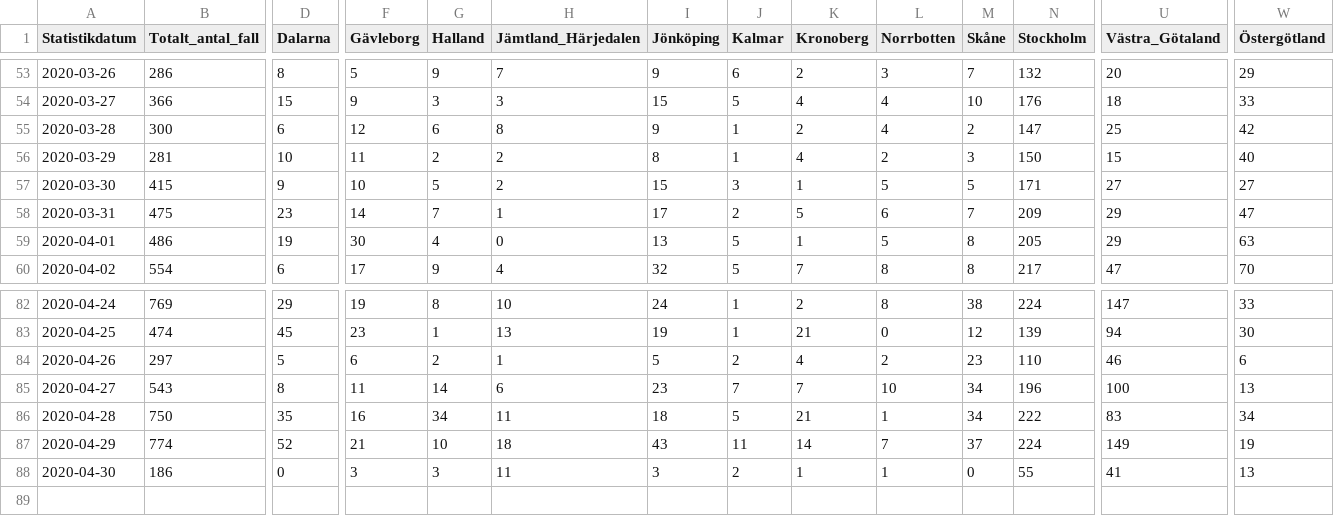
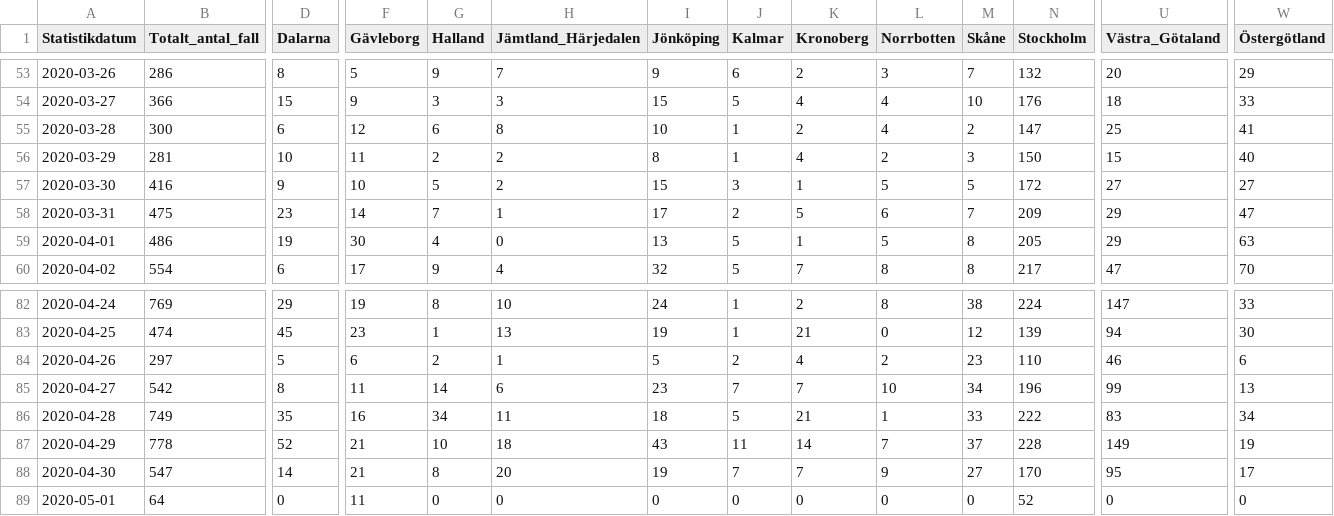
Before and after one commit to shortlisted/covid-19-sweden, a CSV file: cases_by_date_and_region.csv, drawn as a sheet; only a part is shown, gaps mark what is left out; rows hold the shown columns only; the diff covers the shown part only; the diff names each change by its address in the sheet, - before the commit and + after, or states it on an @@ line.

Commit message:
May 1, Swedish covid-19 data

```diff
--- a/cases_by_date_and_region.csv
+++ b/cases_by_date_and_region.csv
-I55 (Jönköping): 9
+I55 (Jönköping): 10
-W55 (Östergötland): 42
+W55 (Östergötland): 41
-B57 (Totalt_antal_fall): 415
+B57 (Totalt_antal_fall): 416
-N57 (Stockholm): 171
+N57 (Stockholm): 172
-B85 (Totalt_antal_fall): 543
+B85 (Totalt_antal_fall): 542
-U85 (Västra_Götaland): 100
+U85 (Västra_Götaland): 99
-B86 (Totalt_antal_fall): 750
+B86 (Totalt_antal_fall): 749
-M86 (Skåne): 34
+M86 (Skåne): 33
-B87 (Totalt_antal_fall): 774
+B87 (Totalt_antal_fall): 778
-N87 (Stockholm): 224
+N87 (Stockholm): 228
-B88 (Totalt_antal_fall): 186
+B88 (Totalt_antal_fall): 547
-D88 (Dalarna): 0
+D88 (Dalarna): 14
-F88 (Gävleborg): 3
+F88 (Gävleborg): 21
-G88 (Halland): 3
+G88 (Halland): 8
-H88 (Jämtland_Härjedalen): 11
+H88 (Jämtland_Härjedalen): 20
-I88 (Jönköping): 3
+I88 (Jönköping): 19
-J88 (Kalmar): 2
+J88 (Kalmar): 7
-K88 (Kronoberg): 1
+K88 (Kronoberg): 7
-L88 (Norrbotten): 1
+L88 (Norrbotten): 9
-M88 (Skåne): 0
+M88 (Skåne): 27
-N88 (Stockholm): 55
+N88 (Stockholm): 170
-U88 (Västra_Götaland): 41
+U88 (Västra_Götaland): 95
-W88 (Östergötland): 13
+W88 (Östergötland): 17
+row 89: 2020-05-01 | 64 | 0 | 11 | 0 | 0 | 0 | 0 | 0 | 0 | 0 | 52 | 0 | 0
```
Also changed, not shown: 7 edited cells elsewhere in this file, ICU_by_date.csv, deaths_by_date.csv, 3 other files.
